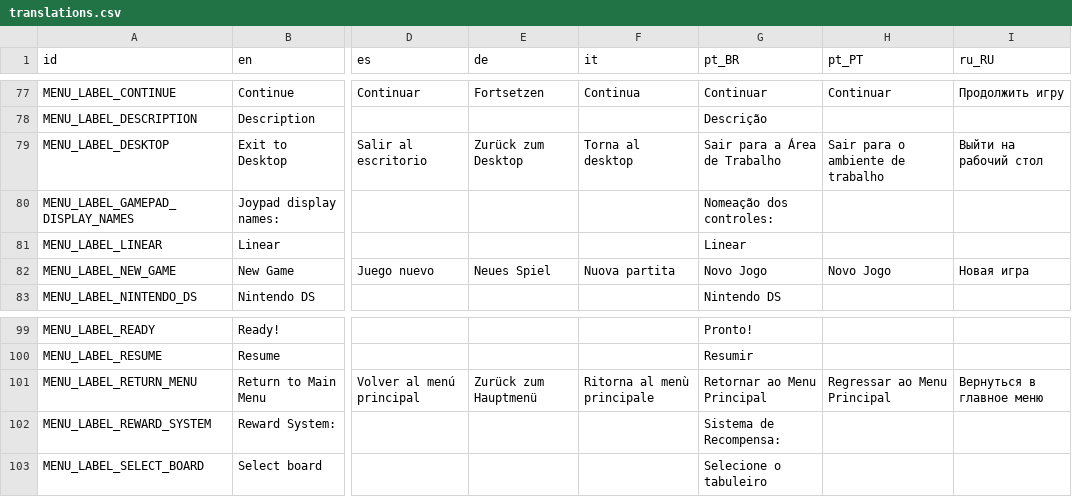
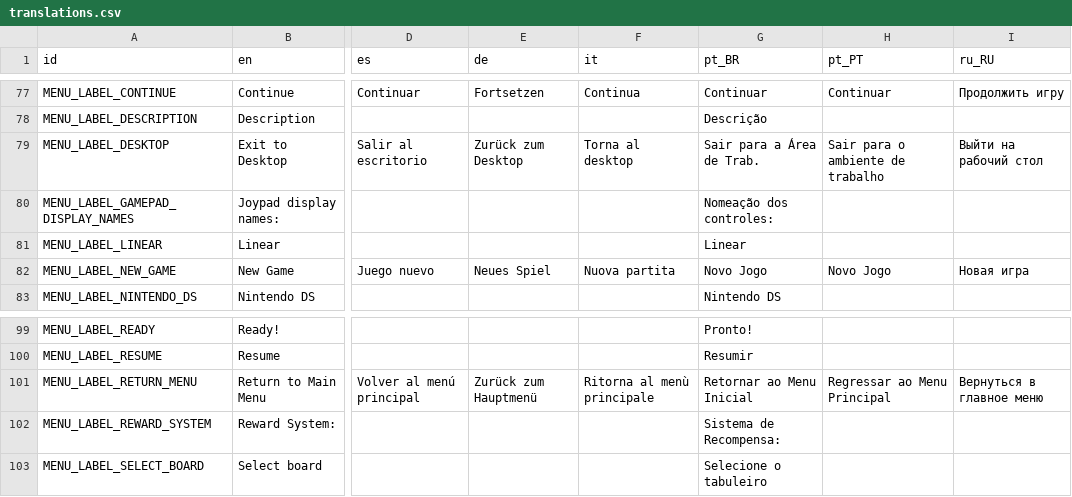
Before and after one commit to rahil627/SuperTuxParty, a CSV file: translations/translations.csv, drawn as a sheet; only a part is shown, gaps mark what is left out; the diff names each change by its address in the sheet, - before the commit and + after, or states it on an @@ line.

```diff
--- a/translations/translations.csv
+++ b/translations/translations.csv
-G79 (pt_BR): Sair para a Área de Trabalho
+G79 (pt_BR): Sair para a Área de Trab.
-G101 (pt_BR): Retornar ao Menu Principal
+G101 (pt_BR): Retornar ao Menu Inicial
```
Also changed, not shown: 30 other files.
